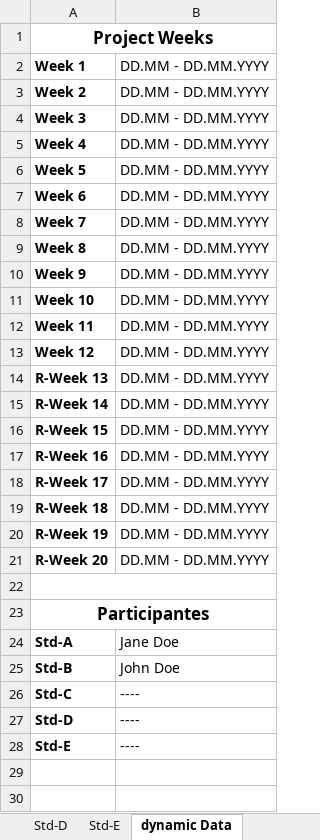
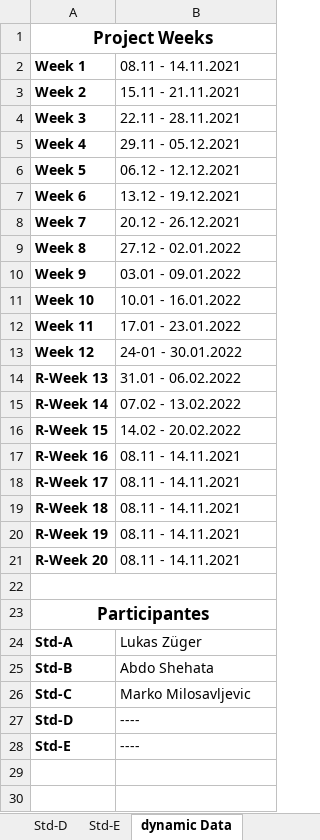
Before and after one commit to abdo643-HULK/Home-Automation-Sem3, an Excel workbook: Documentation/ProjectDocumentation/Time_recording.xlsx, sheet dynamic Data, drawn as a sheet; only a part is shown; values as stored, in another font and other column widths than the file's, no borders; the diff names each change by its address in the sheet, - before the commit and + after, or states it on an @@ line.

```diff
--- a/Documentation/ProjectDocumentation/Time_recording.xlsx (sheet dynamic Data)
+++ b/Documentation/ProjectDocumentation/Time_recording.xlsx (sheet dynamic Data)
-B2: DD.MM - DD.MM.YYYY
+B2: 08.11 - 14.11.2021
-B3: DD.MM - DD.MM.YYYY
+B3: 15.11 - 21.11.2021
-B4: DD.MM - DD.MM.YYYY
+B4: 22.11 - 28.11.2021
-B5: DD.MM - DD.MM.YYYY
+B5: 29.11 - 05.12.2021
-B6: DD.MM - DD.MM.YYYY
+B6: 06.12 - 12.12.2021
-B7: DD.MM - DD.MM.YYYY
+B7: 13.12 - 19.12.2021
-B8: DD.MM - DD.MM.YYYY
+B8: 20.12 - 26.12.2021
-B9: DD.MM - DD.MM.YYYY
+B9: 27.12 - 02.01.2022
-B10: DD.MM - DD.MM.YYYY
+B10: 03.01 - 09.01.2022
-B11: DD.MM - DD.MM.YYYY
+B11: 10.01 - 16.01.2022
-B12: DD.MM - DD.MM.YYYY
+B12: 17.01 - 23.01.2022
-B13: DD.MM - DD.MM.YYYY
+B13: 24-01 - 30.01.2022
-B14: DD.MM - DD.MM.YYYY
+B14: 31.01 - 06.02.2022
-B15: DD.MM - DD.MM.YYYY
+B15: 07.02 - 13.02.2022
-B16: DD.MM - DD.MM.YYYY
+B16: 14.02 - 20.02.2022
-B17:B21: DD.MM - DD.MM.YYYY
+B17:B21: 08.11 - 14.11.2021
-B24: Jane Doe
+B24: Lukas Züger
-B25: John Doe
+B25: Abdo Shehata
-B26: ----
+B26: Marko Milosavljevic
```
Also changed, not shown: sheet Overview, sheet Std-A, sheet Std-B, sheet Std-C, sheet Std-D, sheet Std-E.
